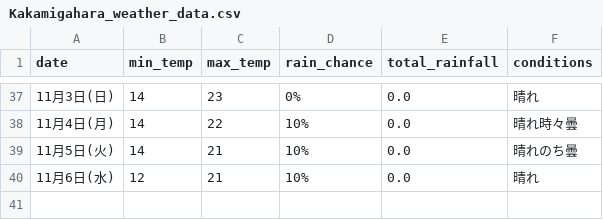
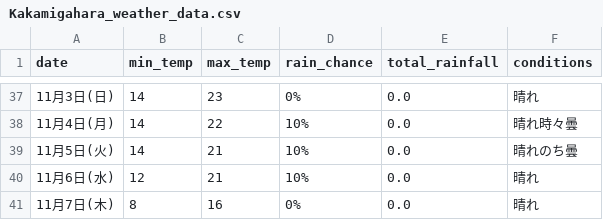
Before and after one commit to Curtendo/weather-scraper, a CSV file: Kakamigahara_weather_data.csv, drawn as a sheet; only a part is shown, gaps mark what is left out.

```diff
--- a/Kakamigahara_weather_data.csv
+++ b/Kakamigahara_weather_data.csv
@@ -40 +40,2 @@
 11月6日(水),12,21,10%,0.0,晴れ
+11月7日(木),8,16,0%,0.0,晴れ
```
Also changed, not shown: Okinawa_weather_data.csv, Osaka_weather_data.csv, 2 other files.
